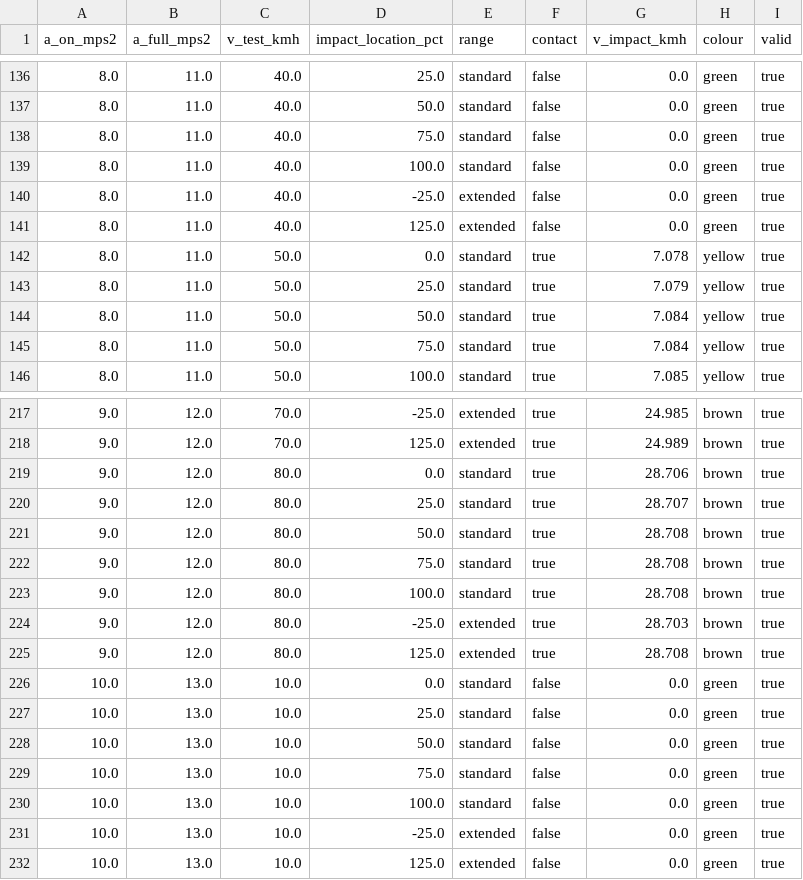
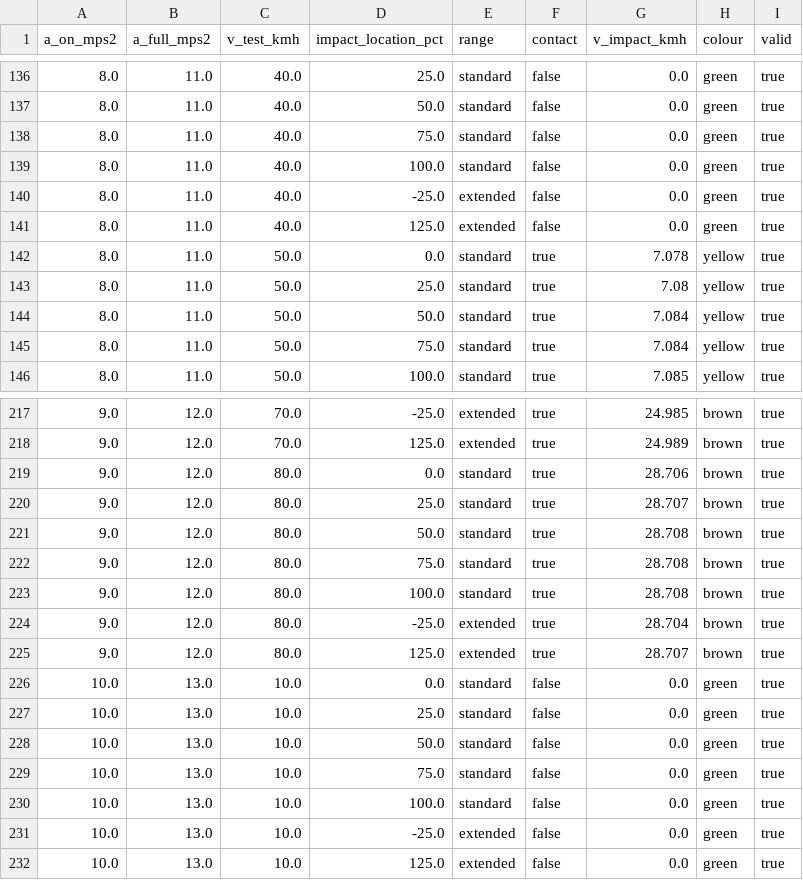
Before and after one commit to DyadLang/DyadDemos, a CSV file: SedanDemo/validation/sedan_aeb_ccrs/ccrs_sensitivity.csv, drawn as a sheet; only a part is shown, gaps mark what is left out; the diff covers the shown part only.

```diff
--- a/SedanDemo/validation/sedan_aeb_ccrs/ccrs_sensitivity.csv
+++ b/SedanDemo/validation/sedan_aeb_ccrs/ccrs_sensitivity.csv
@@ -142,3 +142,3 @@ a_on_mps2,a_full_mps2,v_test_kmh,impact_location_pct,range,contact,v_impact_kmh,
 8.0,11.0,50.0,0.0,standard,true,7.078,yellow,true
-8.0,11.0,50.0,25.0,standard,true,7.079,yellow,true
+8.0,11.0,50.0,25.0,standard,true,7.08,yellow,true
 8.0,11.0,50.0,50.0,standard,true,7.084,yellow,true
@@ -223,4 +223,4 @@ a_on_mps2,a_full_mps2,v_test_kmh,impact_location_pct,range,contact,v_impact_kmh,
 9.0,12.0,80.0,100.0,standard,true,28.708,brown,true
-9.0,12.0,80.0,-25.0,extended,true,28.703,brown,true
-9.0,12.0,80.0,125.0,extended,true,28.708,brown,true
+9.0,12.0,80.0,-25.0,extended,true,28.704,brown,true
+9.0,12.0,80.0,125.0,extended,true,28.707,brown,true
 10.0,13.0,10.0,0.0,standard,false,0.0,green,true
```
Also changed, not shown: 14 edited cells elsewhere in this file, SedanDemo/validation/sedan_aeb_ccrs/ccrs_cells.csv, SedanDemo/validation/sedan_aeb_ccrs/ccrs_traces.csv, 3 other files.
